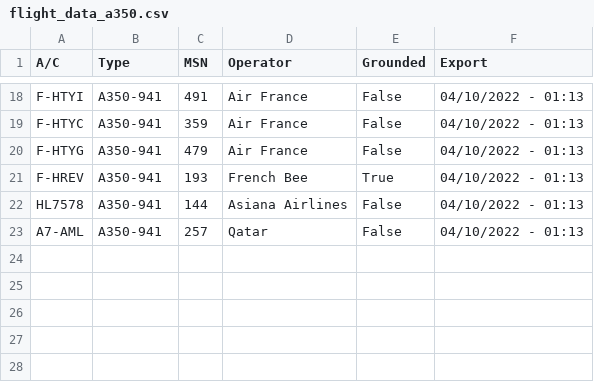
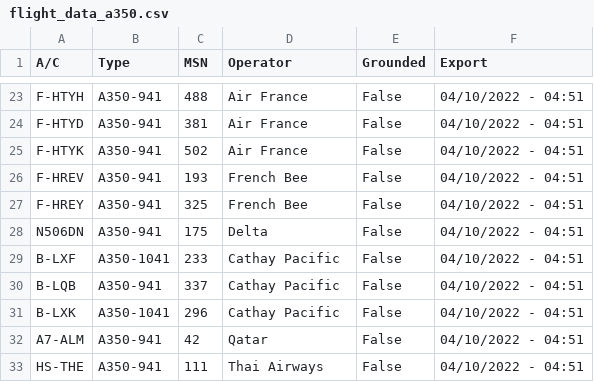
Before and after one commit to clintjb/A350-Tracking, a CSV file: _data/flight_data_a350.csv, drawn as a sheet; only a part is shown, gaps mark what is left out; removed rows and columns are numbered as before the commit, all else as after; the diff covers the shown part only; the diff names each change by its address in the sheet, - before the commit and + after, or states it on an @@ line.

```diff
--- a/_data/flight_data_a350.csv
+++ b/_data/flight_data_a350.csv
-A23 (A/C): F-HTYI
+A23 (A/C): F-HTYH
-C23 (MSN): 491
+C23 (MSN): 488
-F23:F26 (Export): 04/10/2022 - 01:13
+F23:F26 (Export): 04/10/2022 - 04:51
-A24 (A/C): F-HTYC
+A24 (A/C): F-HTYD
-C24 (MSN): 359
+C24 (MSN): 381
-A25 (A/C): F-HTYG
+A25 (A/C): F-HTYK
-C25 (MSN): 479
+C25 (MSN): 502
-E26 (Grounded): True
+E26 (Grounded): False
-row 22: HL7578 | A350-941 | 144 | Asiana Airlines | False | 04/10/2022 - 01:13
+row 27: F-HREY | A350-941 | 325 | French Bee | False | 04/10/2022 - 04:51
+row 28: N506DN | A350-941 | 175 | Delta | False | 04/10/2022 - 04:51
+row 29: B-LXF | A350-1041 | 233 | Cathay Pacific | False | 04/10/2022 - 04:51
+row 30: B-LQB | A350-941 | 337 | Cathay Pacific | False | 04/10/2022 - 04:51
+row 31: B-LXK | A350-1041 | 296 | Cathay Pacific | False | 04/10/2022 - 04:51
-A32 (A/C): A7-AML
+A32 (A/C): A7-ALM
-C32 (MSN): 257
+C32 (MSN): 42
-F32 (Export): 04/10/2022 - 01:13
+F32 (Export): 04/10/2022 - 04:51
+row 33: HS-THE | A350-941 | 111 | Thai Airways | False | 04/10/2022 - 04:51
```
Also changed, not shown: 13 added rows, 8 removed rows and 18 edited cells elsewhere in this file, 2 other files.
